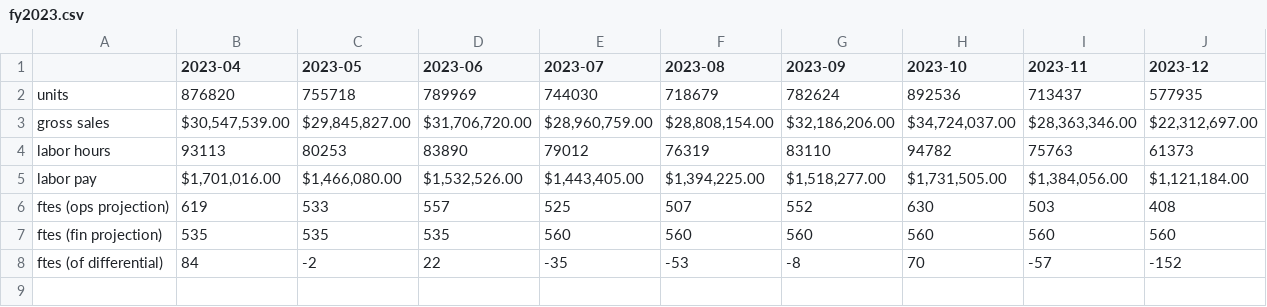
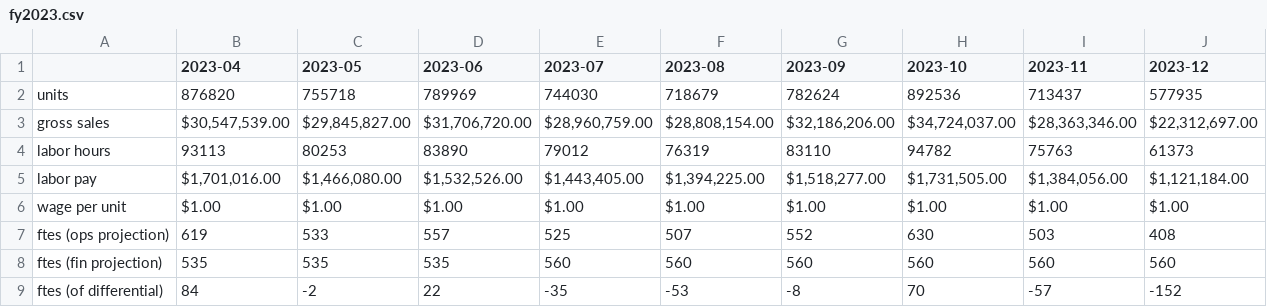
Before and after one commit to MisterAwo/data, a CSV file: fy2023.csv, drawn as a sheet; the diff names each change by its address in the sheet, - before the commit and + after, or states it on an @@ line.

```diff
--- a/fy2023.csv
+++ b/fy2023.csv
+row 6: wage per unit | $1.00 | $1.00 | $1.00 | $1.00 | $1.00 | $1.00 | $1.00 | $1.00 | $1.00
```
Also changed, not shown: bify2023.csv.
